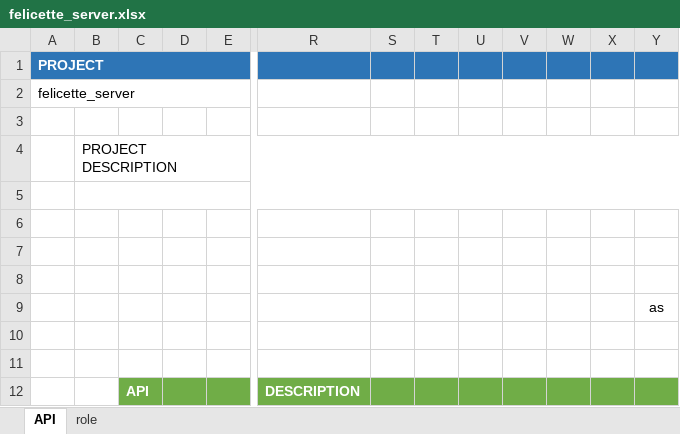
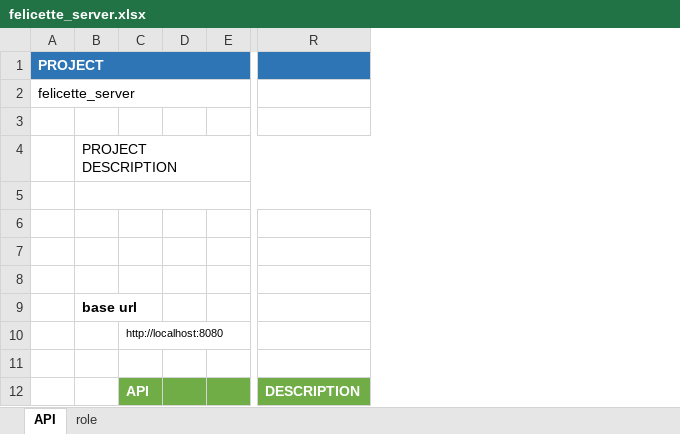
Before and after one commit to PhuFromHell/felicette_server, an Excel workbook: documents/felicette_server.xlsx, sheet API, drawn as a sheet; only a part is shown, gaps mark what is left out; values as stored, in another font and other column widths than the file's, no borders; charts and pictures not drawn; removed rows and columns are numbered as before the commit, all else as after; the diff covers the shown part only; the diff names each change by its address in the sheet, - before the commit and + after, or states it on an @@ line.

```diff
--- a/documents/felicette_server.xlsx (sheet API)
+++ b/documents/felicette_server.xlsx (sheet API)
-column D, empty
+column D, empty
-column S, empty
-column T, empty
-column U, empty
-column V, empty
-column W, empty
-column X, empty
-column Y, row 9: as
-B9: (empty)
+B9: base url
-C10: (empty)
+C10: http://localhost:8080
```
Also changed, not shown: 37 added rows elsewhere in this sheet, charts or pictures, 1 other file.
